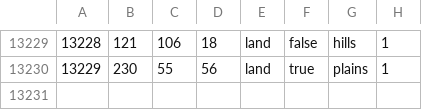
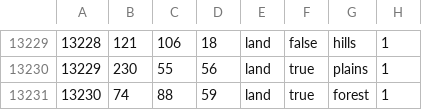
Before and after one commit to Olmek987/Anfang-vom-Ende, a CSV file: map/definition.csv, drawn as a sheet; only a part is shown, gaps mark what is left out; the diff names each change by its address in the sheet, - before the commit and + after, or states it on an @@ line.

```diff
--- a/map/definition.csv
+++ b/map/definition.csv
+row 13231: 13230 | 74 | 88 | 59 | land | true | forest | 1
```
Also changed, not shown: 37 other files.
